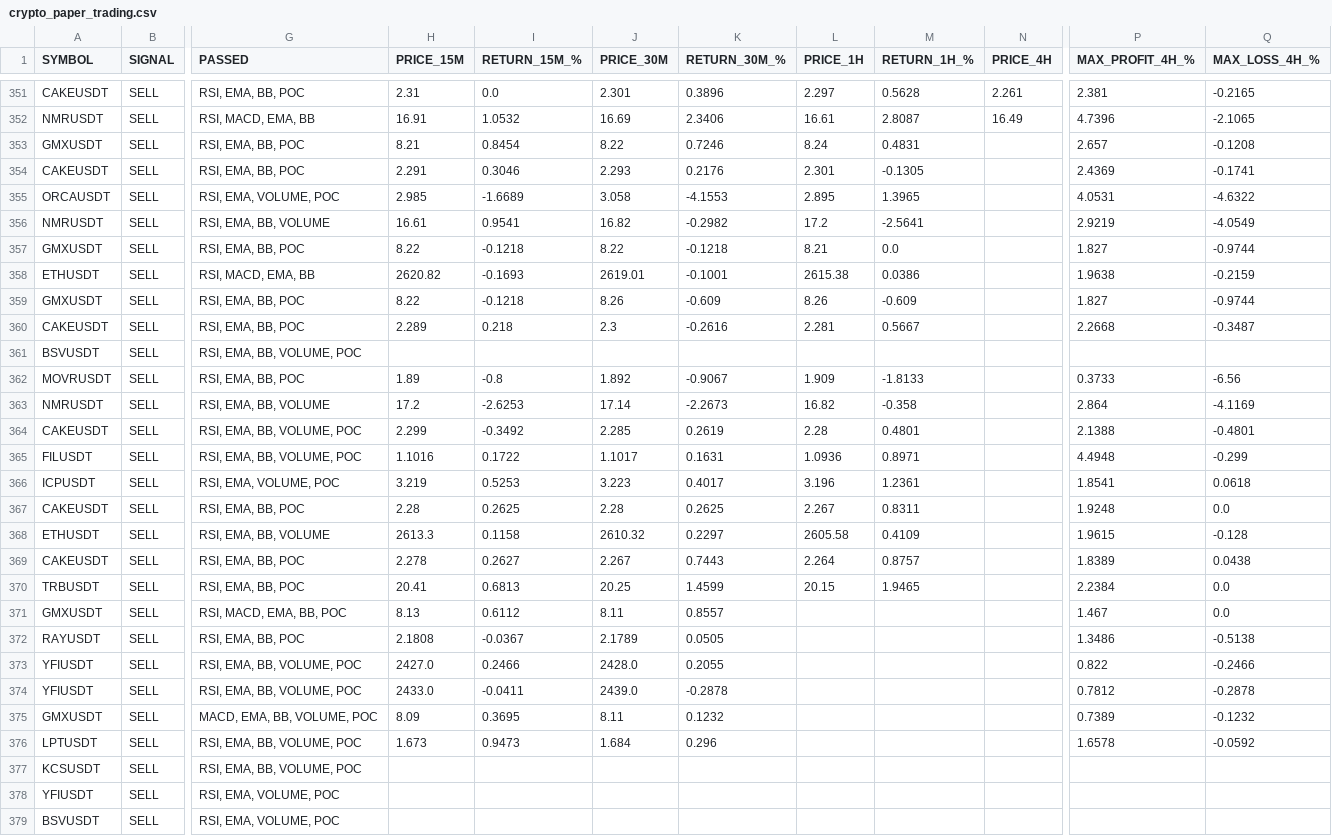
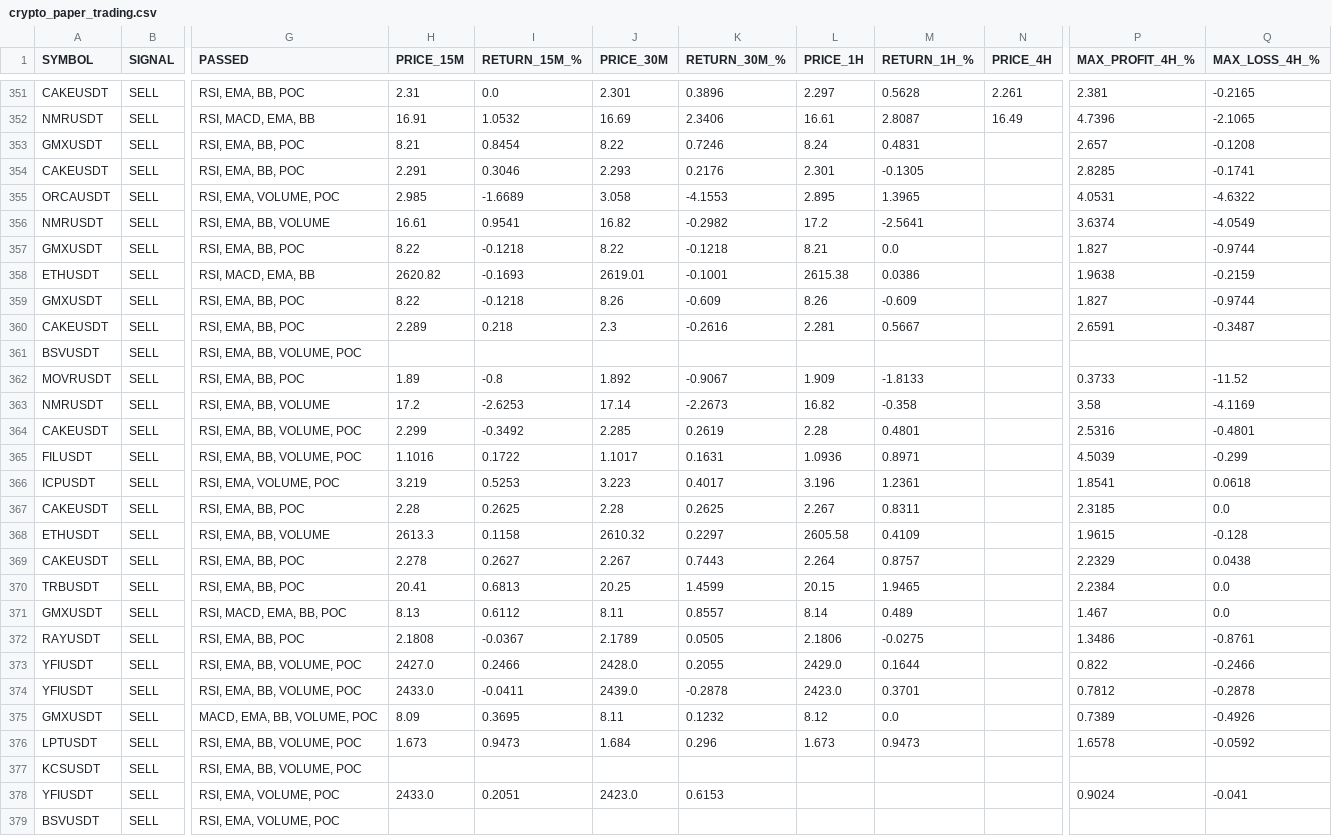
Before and after one commit to jharajesh1210/crypto-early-scanner, a CSV file: crypto_paper_trading.csv, drawn as a sheet; only a part is shown, gaps mark what is left out; the diff covers the shown part only; the diff names each change by its address in the sheet, - before the commit and + after, or states it on an @@ line.

```diff
--- a/crypto_paper_trading.csv
+++ b/crypto_paper_trading.csv
-P354 (MAX_PROFIT_4H_%): 2.4369
+P354 (MAX_PROFIT_4H_%): 2.8285
-P356 (MAX_PROFIT_4H_%): 2.9219
+P356 (MAX_PROFIT_4H_%): 3.6374
-P360 (MAX_PROFIT_4H_%): 2.2668
+P360 (MAX_PROFIT_4H_%): 2.6591
-Q362 (MAX_LOSS_4H_%): -6.56
+Q362 (MAX_LOSS_4H_%): -11.52
-P363 (MAX_PROFIT_4H_%): 2.864
+P363 (MAX_PROFIT_4H_%): 3.58
-P364 (MAX_PROFIT_4H_%): 2.1388
+P364 (MAX_PROFIT_4H_%): 2.5316
-P365 (MAX_PROFIT_4H_%): 4.4948
+P365 (MAX_PROFIT_4H_%): 4.5039
-P367 (MAX_PROFIT_4H_%): 1.9248
+P367 (MAX_PROFIT_4H_%): 2.3185
-P369 (MAX_PROFIT_4H_%): 1.8389
+P369 (MAX_PROFIT_4H_%): 2.2329
-L371 (PRICE_1H): (empty)
+L371 (PRICE_1H): 8.14
-M371 (RETURN_1H_%): (empty)
+M371 (RETURN_1H_%): 0.489
-L372 (PRICE_1H): (empty)
+L372 (PRICE_1H): 2.1806
-M372 (RETURN_1H_%): (empty)
+M372 (RETURN_1H_%): -0.0275
-Q372 (MAX_LOSS_4H_%): -0.5138
+Q372 (MAX_LOSS_4H_%): -0.8761
-L373 (PRICE_1H): (empty)
+L373 (PRICE_1H): 2429.0
-M373 (RETURN_1H_%): (empty)
+M373 (RETURN_1H_%): 0.1644
-L374 (PRICE_1H): (empty)
+L374 (PRICE_1H): 2423.0
-M374 (RETURN_1H_%): (empty)
+M374 (RETURN_1H_%): 0.3701
-L375 (PRICE_1H): (empty)
+L375 (PRICE_1H): 8.12
-M375 (RETURN_1H_%): (empty)
+M375 (RETURN_1H_%): 0.0
-Q375 (MAX_LOSS_4H_%): -0.1232
+Q375 (MAX_LOSS_4H_%): -0.4926
-L376 (PRICE_1H): (empty)
+L376 (PRICE_1H): 1.673
-M376 (RETURN_1H_%): (empty)
+M376 (RETURN_1H_%): 0.9473
-H378 (PRICE_15M): (empty)
+H378 (PRICE_15M): 2433.0
-I378 (RETURN_15M_%): (empty)
+I378 (RETURN_15M_%): 0.2051
-J378 (PRICE_30M): (empty)
+J378 (PRICE_30M): 2423.0
-K378 (RETURN_30M_%): (empty)
+K378 (RETURN_30M_%): 0.6153
-P378 (MAX_PROFIT_4H_%): (empty)
+P378 (MAX_PROFIT_4H_%): 0.9024
-Q378 (MAX_LOSS_4H_%): (empty)
+Q378 (MAX_LOSS_4H_%): -0.041
```
Also changed, not shown: 3 added rows and 36 edited cells elsewhere in this file.
